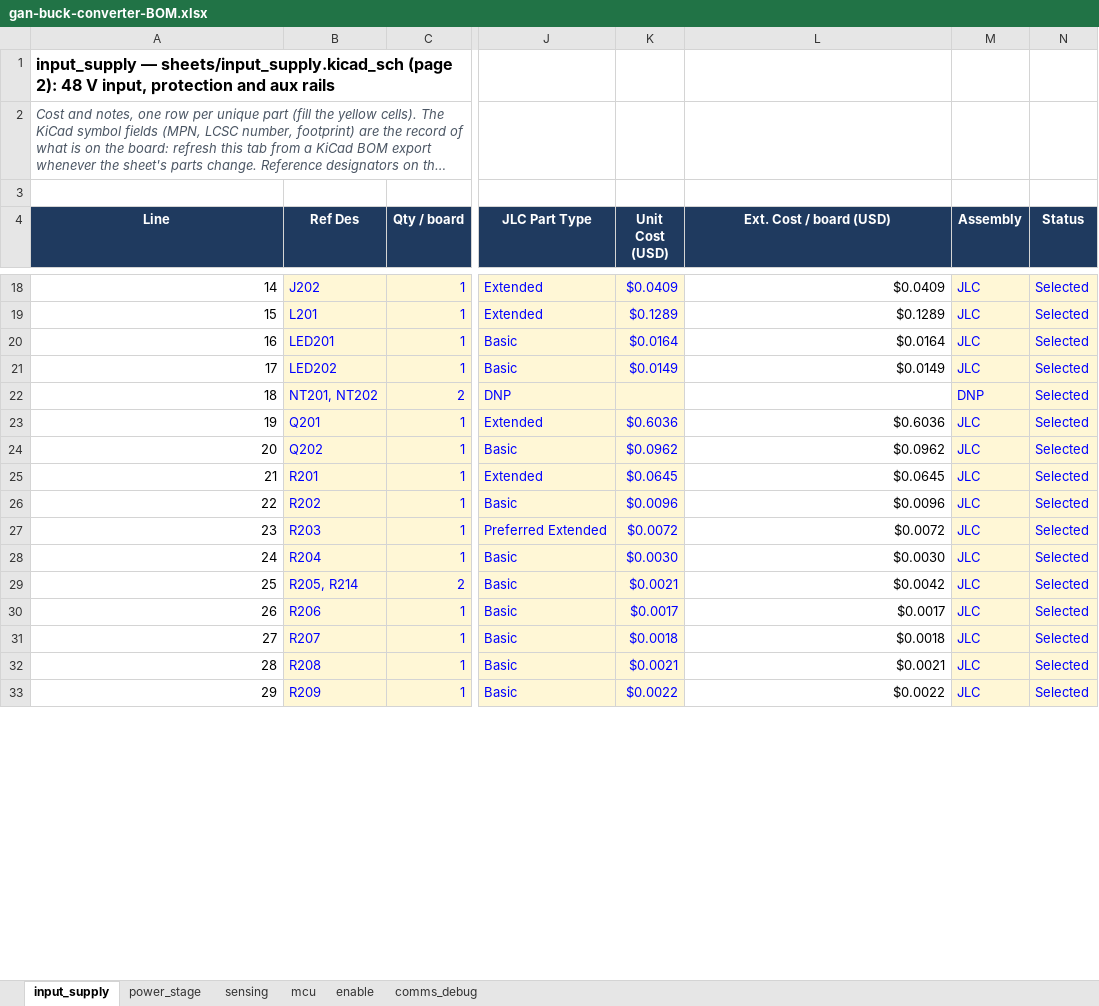
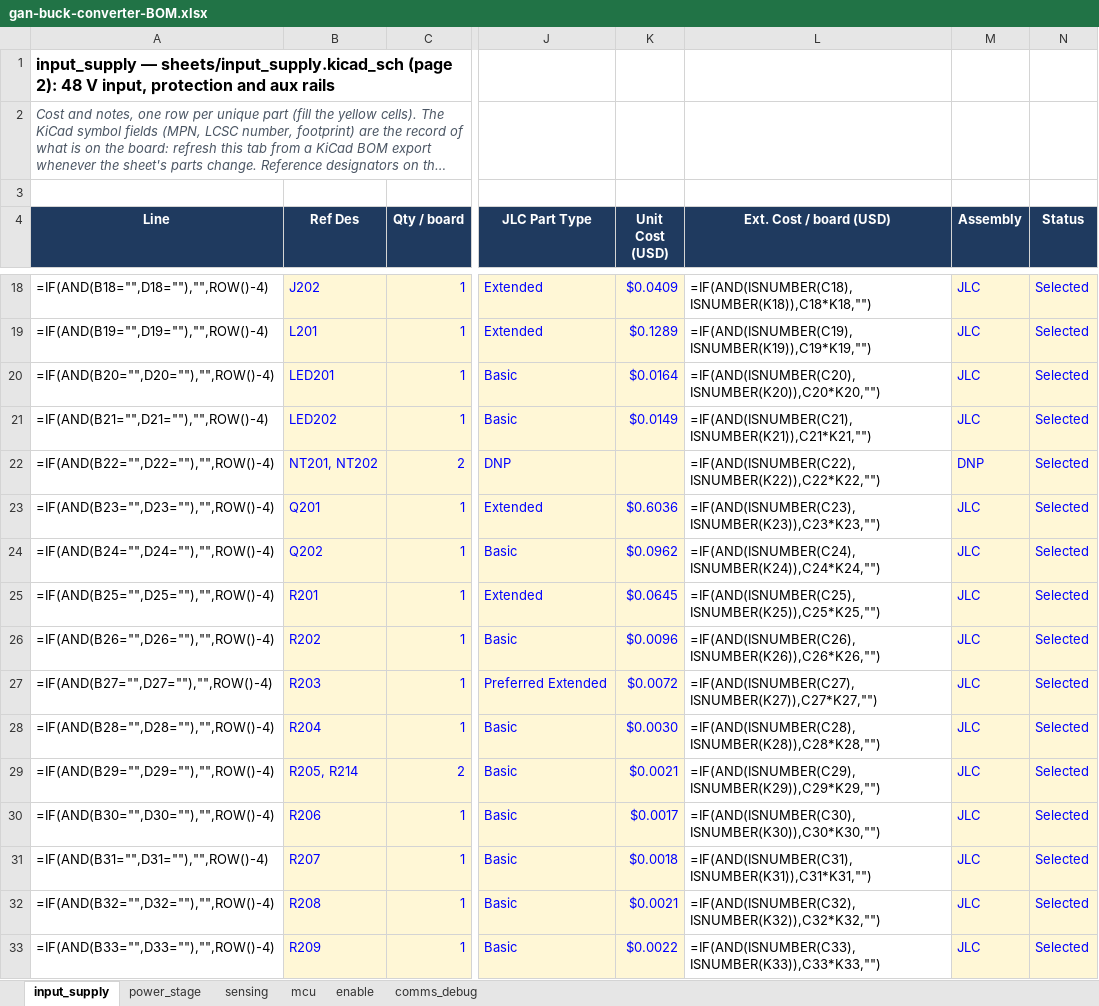
Before and after one commit to HexaGaN-org/gan-buck-converter, an Excel workbook: docs/gan-buck-converter-BOM.xlsx, sheet input_supply, drawn as a sheet; only a part is shown, gaps mark what is left out; long unchanged cells end in …; values as stored, in another font and other column widths than the file's, no borders; formulas without a stored value are shown as written; charts and pictures and conditional formats not drawn; the diff covers the shown part only; the diff names each change by its address in the sheet, - before the commit and + after, or states it on an @@ line.

```diff
--- a/docs/gan-buck-converter-BOM.xlsx (sheet input_supply)
+++ b/docs/gan-buck-converter-BOM.xlsx (sheet input_supply)
-A18 (Line): 14
+A18 (Line): =IF(AND(B18="",D18=""),"",ROW()-4)
-L18 (Ext. Cost / board (USD)): $0.0409
+L18 (Ext. Cost / board (USD)): =IF(AND(ISNUMBER(C18),ISNUMBER(K18)),C18*K18,"")
-A19 (Line): 15
+A19 (Line): =IF(AND(B19="",D19=""),"",ROW()-4)
-L19 (Ext. Cost / board (USD)): $0.1289
+L19 (Ext. Cost / board (USD)): =IF(AND(ISNUMBER(C19),ISNUMBER(K19)),C19*K19,"")
-A20 (Line): 16
+A20 (Line): =IF(AND(B20="",D20=""),"",ROW()-4)
-L20 (Ext. Cost / board (USD)): $0.0164
+L20 (Ext. Cost / board (USD)): =IF(AND(ISNUMBER(C20),ISNUMBER(K20)),C20*K20,"")
-A21 (Line): 17
+A21 (Line): =IF(AND(B21="",D21=""),"",ROW()-4)
-L21 (Ext. Cost / board (USD)): $0.0149
+L21 (Ext. Cost / board (USD)): =IF(AND(ISNUMBER(C21),ISNUMBER(K21)),C21*K21,"")
-A22 (Line): 18
+A22 (Line): =IF(AND(B22="",D22=""),"",ROW()-4)
-L22 (Ext. Cost / board (USD)): (empty)
+L22 (Ext. Cost / board (USD)): =IF(AND(ISNUMBER(C22),ISNUMBER(K22)),C22*K22,"")
-A23 (Line): 19
+A23 (Line): =IF(AND(B23="",D23=""),"",ROW()-4)
-L23 (Ext. Cost / board (USD)): $0.6036
+L23 (Ext. Cost / board (USD)): =IF(AND(ISNUMBER(C23),ISNUMBER(K23)),C23*K23,"")
-A24 (Line): 20
+A24 (Line): =IF(AND(B24="",D24=""),"",ROW()-4)
-L24 (Ext. Cost / board (USD)): $0.0962
+L24 (Ext. Cost / board (USD)): =IF(AND(ISNUMBER(C24),ISNUMBER(K24)),C24*K24,"")
-A25 (Line): 21
+A25 (Line): =IF(AND(B25="",D25=""),"",ROW()-4)
-L25 (Ext. Cost / board (USD)): $0.0645
+L25 (Ext. Cost / board (USD)): =IF(AND(ISNUMBER(C25),ISNUMBER(K25)),C25*K25,"")
-A26 (Line): 22
+A26 (Line): =IF(AND(B26="",D26=""),"",ROW()-4)
-L26 (Ext. Cost / board (USD)): $0.0096
+L26 (Ext. Cost / board (USD)): =IF(AND(ISNUMBER(C26),ISNUMBER(K26)),C26*K26,"")
-A27 (Line): 23
+A27 (Line): =IF(AND(B27="",D27=""),"",ROW()-4)
-L27 (Ext. Cost / board (USD)): $0.0072
+L27 (Ext. Cost / board (USD)): =IF(AND(ISNUMBER(C27),ISNUMBER(K27)),C27*K27,"")
-A28 (Line): 24
+A28 (Line): =IF(AND(B28="",D28=""),"",ROW()-4)
-L28 (Ext. Cost / board (USD)): $0.0030
+L28 (Ext. Cost / board (USD)): =IF(AND(ISNUMBER(C28),ISNUMBER(K28)),C28*K28,"")
-A29 (Line): 25
+A29 (Line): =IF(AND(B29="",D29=""),"",ROW()-4)
-L29 (Ext. Cost / board (USD)): $0.0042
+L29 (Ext. Cost / board (USD)): =IF(AND(ISNUMBER(C29),ISNUMBER(K29)),C29*K29,"")
-A30 (Line): 26
+A30 (Line): =IF(AND(B30="",D30=""),"",ROW()-4)
-L30 (Ext. Cost / board (USD)): $0.0017
+L30 (Ext. Cost / board (USD)): =IF(AND(ISNUMBER(C30),ISNUMBER(K30)),C30*K30,"")
-A31 (Line): 27
+A31 (Line): =IF(AND(B31="",D31=""),"",ROW()-4)
-L31 (Ext. Cost / board (USD)): $0.0018
+L31 (Ext. Cost / board (USD)): =IF(AND(ISNUMBER(C31),ISNUMBER(K31)),C31*K31,"")
-A32 (Line): 28
+A32 (Line): =IF(AND(B32="",D32=""),"",ROW()-4)
-L32 (Ext. Cost / board (USD)): $0.0021
+L32 (Ext. Cost / board (USD)): =IF(AND(ISNUMBER(C32),ISNUMBER(K32)),C32*K32,"")
-A33 (Line): 29
+A33 (Line): =IF(AND(B33="",D33=""),"",ROW()-4)
-L33 (Ext. Cost / board (USD)): $0.0022
+L33 (Ext. Cost / board (USD)): =IF(AND(ISNUMBER(C33),ISNUMBER(K33)),C33*K33,"")
```
Also changed, not shown: 95 edited cells elsewhere in this sheet, sheet power_stage, sheet mcu, sheet comms_debug, sheet sensing, sheet enable, charts or pictures, 17 other files.
